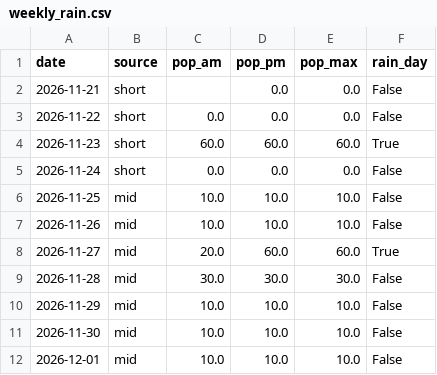
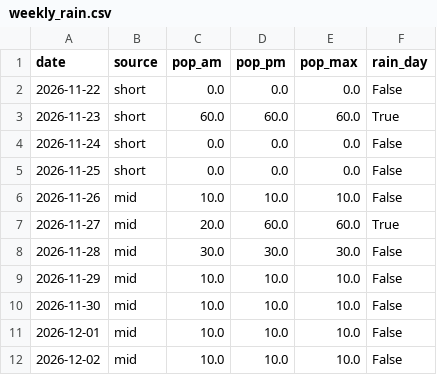
Before and after one commit to SJ01-max/ilson-ai, a CSV file: data/weekly_rain.csv, drawn as a sheet.

```diff
--- a/data/weekly_rain.csv
+++ b/data/weekly_rain.csv
@@ -1,3 +1,2 @@
 date,source,pop_am,pop_pm,pop_max,rain_day
-2026-11-21,short,,0.0,0.0,False
 2026-11-22,short,0.0,0.0,0.0,False
@@ -5,3 +4,3 @@
 2026-11-24,short,0.0,0.0,0.0,False
-2026-11-25,mid,10.0,10.0,10.0,False
+2026-11-25,short,0.0,0.0,0.0,False
 2026-11-26,mid,10.0,10.0,10.0,False
@@ -12 +11,2 @@
 2026-12-01,mid,10.0,10.0,10.0,False
+2026-12-02,mid,10.0,10.0,10.0,False
```
Also changed, not shown: 1 other file.
